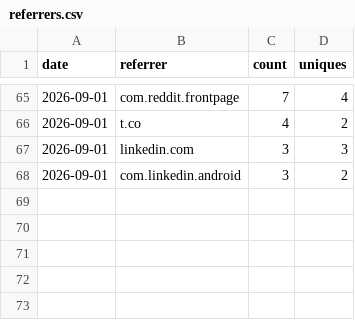
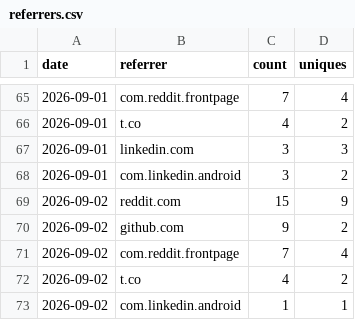
Before and after one commit to rautaditya2606/Shardflow, a CSV file: .github/traffic_data/referrers.csv, drawn as a sheet; only a part is shown, gaps mark what is left out; the diff names each change by its address in the sheet, - before the commit and + after, or states it on an @@ line.

```diff
--- a/.github/traffic_data/referrers.csv
+++ b/.github/traffic_data/referrers.csv
+row 69: 2026-09-02 | reddit.com | 15 | 9
+row 70: 2026-09-02 | github.com | 9 | 2
+row 71: 2026-09-02 | com.reddit.frontpage | 7 | 4
+row 72: 2026-09-02 | t.co | 4 | 2
+row 73: 2026-09-02 | com.linkedin.android | 1 | 1
```
Also changed, not shown: .github/traffic_data/clones.csv, .github/traffic_data/popular_paths.csv, 2 other files.
